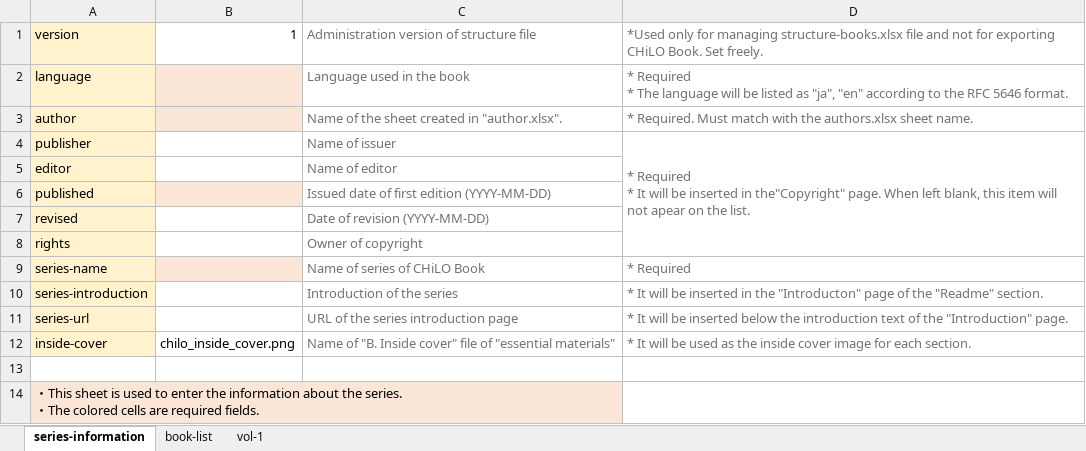
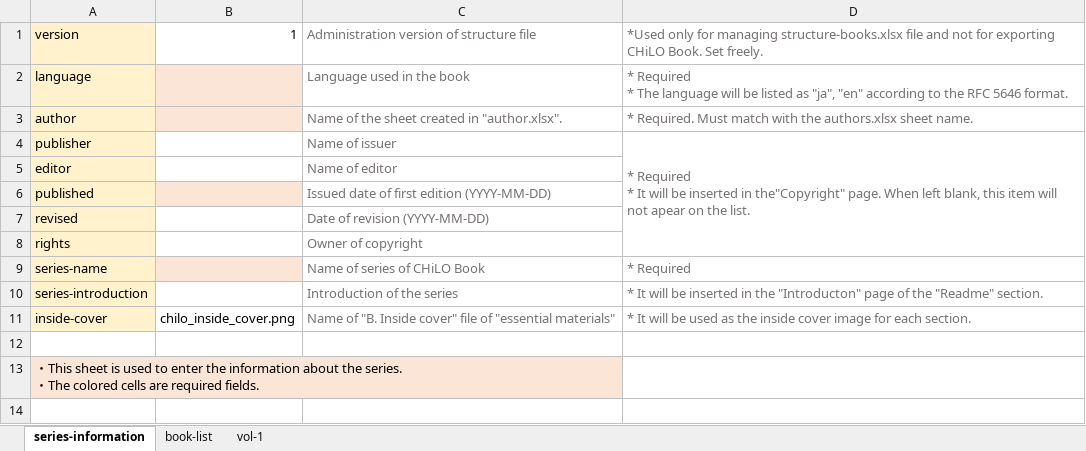
Before and after one commit to cccties/chilo-producer, an Excel workbook: chiloPro/template-series_english/structure-books_english.xlsx, sheet series-information, drawn as a sheet; values as stored, in another font and other column widths than the file's, no borders; the diff names each change by its address in the sheet, - before the commit and + after, or states it on an @@ line.

```diff
--- a/chiloPro/template-series_english/structure-books_english.xlsx (sheet series-information)
+++ b/chiloPro/template-series_english/structure-books_english.xlsx (sheet series-information)
-row 11: series-url |  | URL of the series introduction page | * It will be inserted below the introduction text of the "Introduction" page.
```
Also changed, not shown: chiloPro/template-series/structure-books.xlsx.
